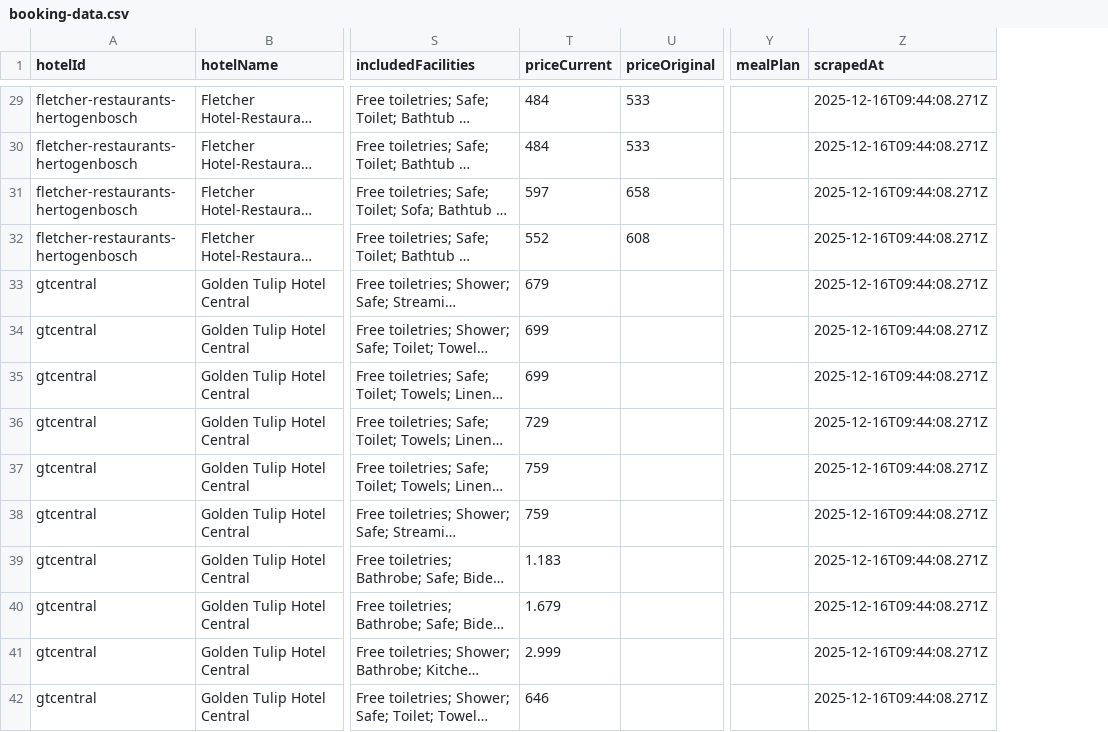
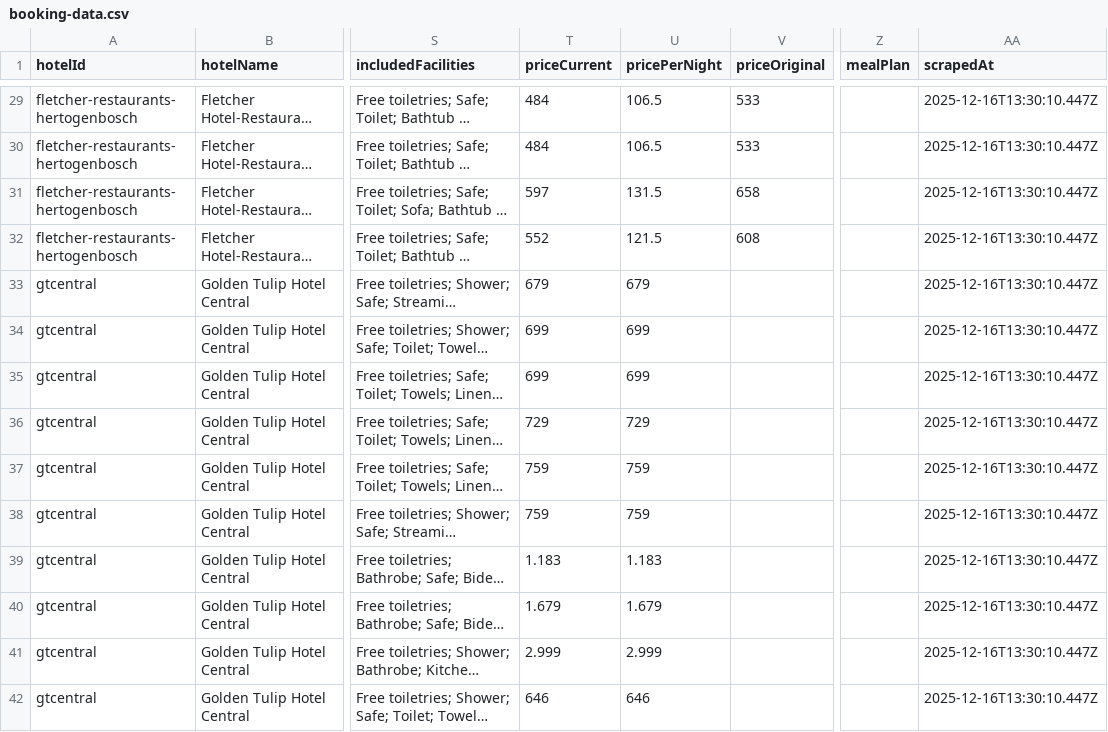
Before and after one commit to duckbite/rag-techniques, a CSV file: shared/assets/data/booking-data.csv, drawn as a sheet; only a part is shown, gaps mark what is left out; long unchanged cells end in …; addresses are those after the commit; the diff covers the shown part only; the diff names each change by its address in the sheet, - before the commit and + after, or states it on an @@ line.

```diff
--- a/shared/assets/data/booking-data.csv
+++ b/shared/assets/data/booking-data.csv
+column U (pricePerNight), rows 29-42: 106.5 | 106.5 | 131.5 | 121.5 | 679 | 699 | 699 | 729 | 759 | 759 | 1.183 | 1.679 | 2.999 | 646
-AA29:AA42 (scrapedAt): 2025-12-16T09:44:08.271Z
+AA29:AA42 (scrapedAt): 2025-12-16T13:30:10.447Z
```
Also changed, not shown: 111 edited cells elsewhere in this file, 20 other files.
